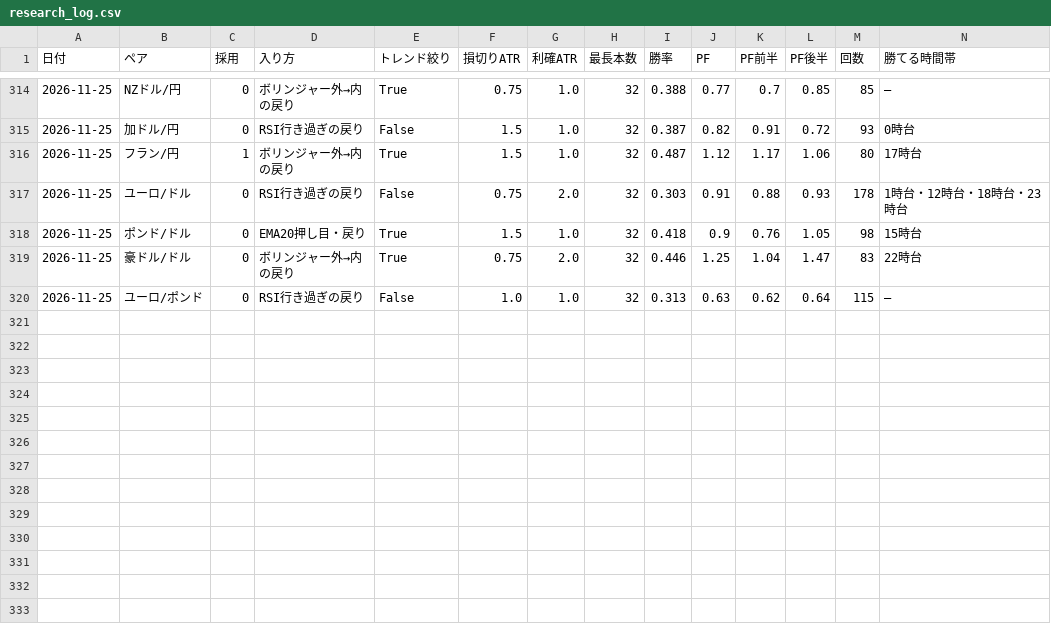
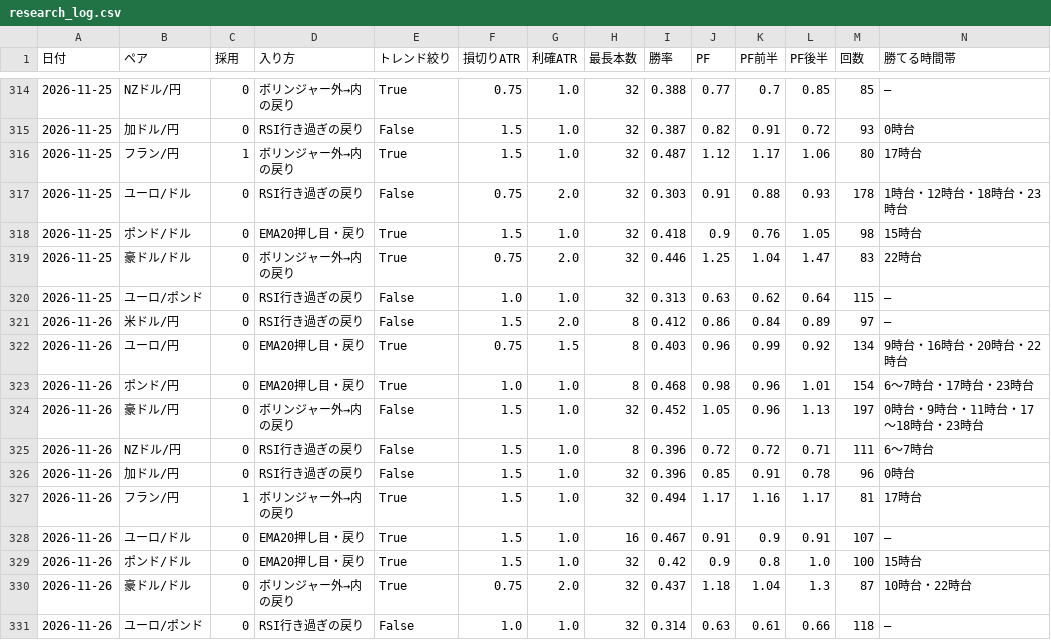
Before and after one commit to rn4hmgbfhg-maker/fx-usdjpy, a CSV file: results/scalp_board/research_log.csv, drawn as a sheet; only a part is shown, gaps mark what is left out; rows hold the shown columns only; the diff names each change by its address in the sheet, - before the commit and + after, or states it on an @@ line.

```diff
--- a/results/scalp_board/research_log.csv
+++ b/results/scalp_board/research_log.csv
+row 321: 2026-11-26 | 米ドル/円 | 0 | RSI行き過ぎの戻り | False | 1.5 | 2.0 | 8 | 0.412 | 0.86 | 0.84 | 0.89 | 97 | —
+row 322: 2026-11-26 | ユーロ/円 | 0 | EMA20押し目・戻り | True | 0.75 | 1.5 | 8 | 0.403 | 0.96 | 0.99 | 0.92 | 134 | 9時台・16時台・20時台・22時台
+row 323: 2026-11-26 | ポンド/円 | 0 | EMA20押し目・戻り | True | 1.0 | 1.0 | 8 | 0.468 | 0.98 | 0.96 | 1.01 | 154 | 6〜7時台・17時台・23時台
+row 324: 2026-11-26 | 豪ドル/円 | 0 | ボリンジャー外→内の戻り | False | 1.5 | 1.0 | 32 | 0.452 | 1.05 | 0.96 | 1.13 | 197 | 0時台・9時台・11時台・17〜18時台・23時台
+row 325: 2026-11-26 | NZドル/円 | 0 | RSI行き過ぎの戻り | False | 1.5 | 1.0 | 8 | 0.396 | 0.72 | 0.72 | 0.71 | 111 | 6〜7時台
+row 326: 2026-11-26 | 加ドル/円 | 0 | RSI行き過ぎの戻り | False | 1.5 | 1.0 | 32 | 0.396 | 0.85 | 0.91 | 0.78 | 96 | 0時台
+row 327: 2026-11-26 | フラン/円 | 1 | ボリンジャー外→内の戻り | True | 1.5 | 1.0 | 32 | 0.494 | 1.17 | 1.16 | 1.17 | 81 | 17時台
+row 328: 2026-11-26 | ユーロ/ドル | 0 | EMA20押し目・戻り | True | 1.5 | 1.0 | 16 | 0.467 | 0.91 | 0.9 | 0.91 | 107 | —
+row 329: 2026-11-26 | ポンド/ドル | 0 | EMA20押し目・戻り | True | 1.5 | 1.0 | 32 | 0.42 | 0.9 | 0.8 | 1.0 | 100 | 15時台
+row 330: 2026-11-26 | 豪ドル/ドル | 0 | ボリンジャー外→内の戻り | True | 0.75 | 2.0 | 32 | 0.437 | 1.18 | 1.04 | 1.3 | 87 | 10時台・22時台
+row 331: 2026-11-26 | ユーロ/ポンド | 0 | RSI行き過ぎの戻り | False | 1.0 | 1.0 | 32 | 0.314 | 0.63 | 0.61 | 0.66 | 118 | —
```
Also changed, not shown: data/eurjpy_15m.csv, data/eurusd_15m.csv, 40 other files.
